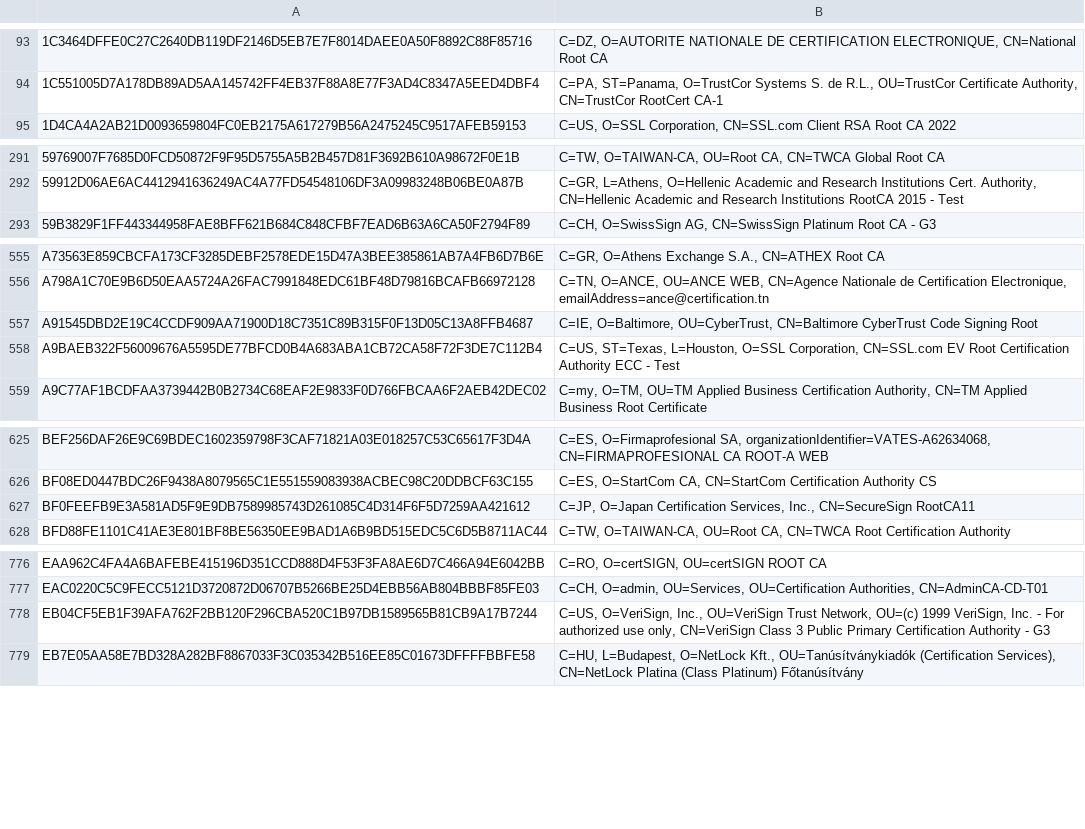
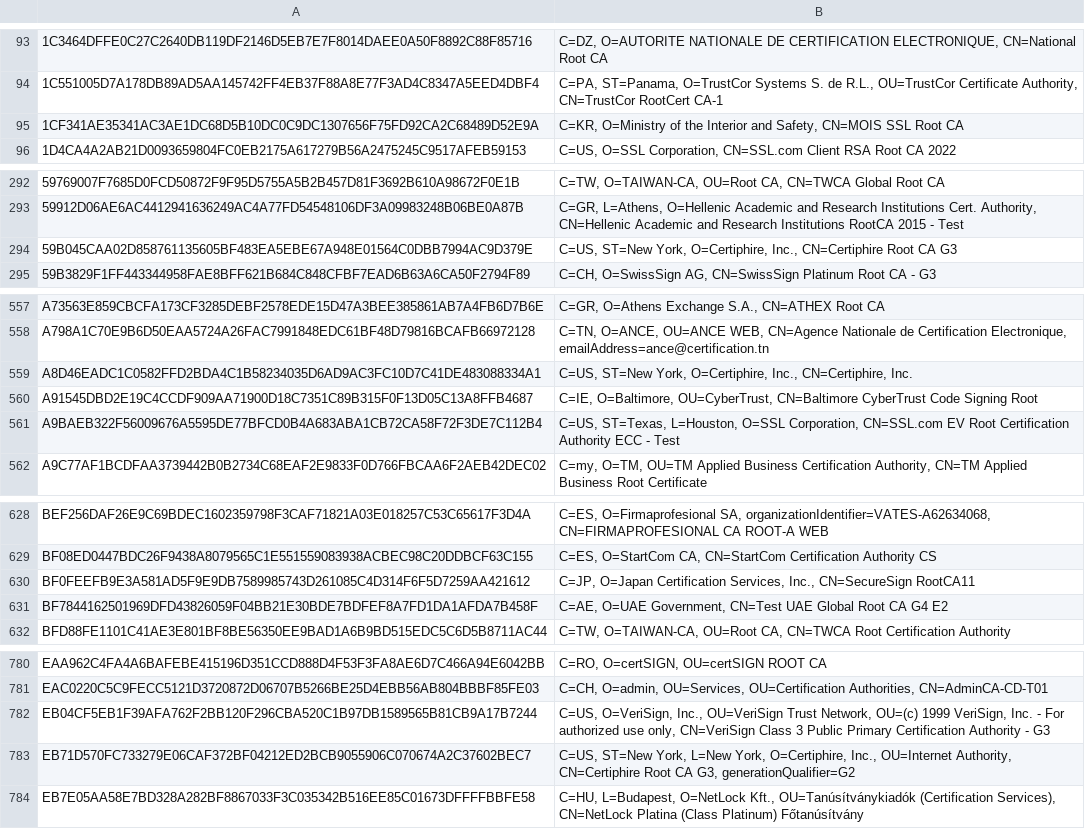
Before and after one commit to sectigo/CTLogs-AcceptedRoots, a TSV file: tsv/dodo-ca-roots.tsv, drawn as a sheet; only a part is shown, gaps mark what is left out; the diff names each change by its address in the sheet, - before the commit and + after, or states it on an @@ line.

```diff
--- a/tsv/dodo-ca-roots.tsv
+++ b/tsv/dodo-ca-roots.tsv
+row 95: 1CF341AE35341AC3AE1DC68D5B10DC0C9DC1307656F75FD92CA2C68489D52E9A | C=KR, O=Ministry of the Interior and Safety, CN=MOIS SSL Root CA
+row 294: 59B045CAA02D858761135605BF483EA5EBE67A948E01564C0DBB7994AC9D379E | C=US, ST=New York, O=Certiphire, Inc., CN=Certiphire Root CA G3
+row 559: A8D46EADC1C0582FFD2BDA4C1B58234035D6AD9AC3FC10D7C41DE483088334A1 | C=US, ST=New York, O=Certiphire, Inc., CN=Certiphire, Inc.
+row 631: BF7844162501969DFD43826059F04BB21E30BDE7BDFEF8A7FD1DA1AFDA7B458F | C=AE, O=UAE Government, CN=Test UAE Global Root CA G4 E2
+row 783: EB71D570FC733279E06CAF372BF04212ED2BCB9055906C070674A2C37602BEC7 | C=US, ST=New York, L=New York, O=Certiphire, Inc., OU=Internet Authority, CN=Certiphire Root CA G3, generationQualifier=G2
```
Also changed, not shown: 1 other file.
